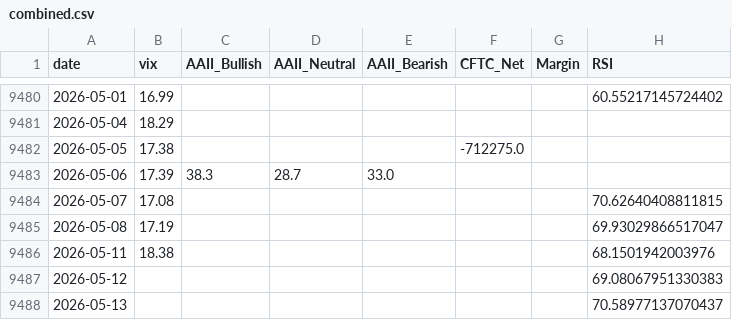
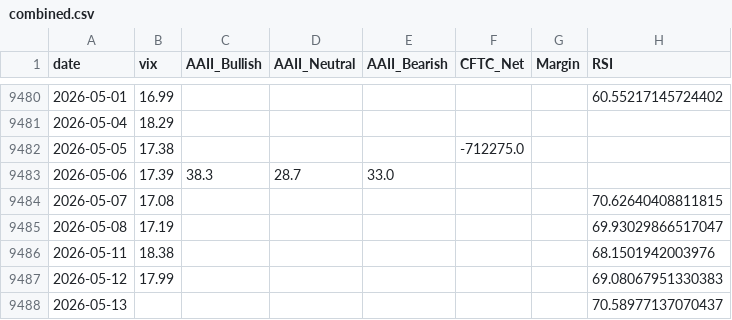
Before and after one commit to yasunogithub/market-reminder, a CSV file: data/combined.csv, drawn as a sheet; only a part is shown, gaps mark what is left out.

```diff
--- a/data/combined.csv
+++ b/data/combined.csv
@@ -9486,3 +9486,3 @@
 2026-05-11,18.38,,,,,,68.1501942003976
-2026-05-12,,,,,,,69.08067951330383
+2026-05-12,17.99,,,,,,69.08067951330383
 2026-05-13,,,,,,,70.58977137070437
```
Also changed, not shown: data/vix.csv, 3 other files.
